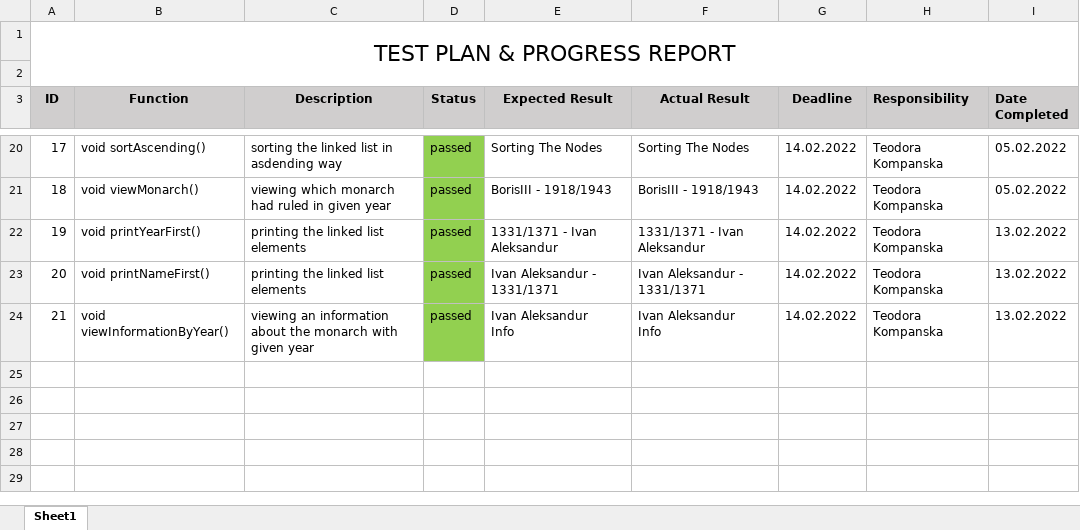
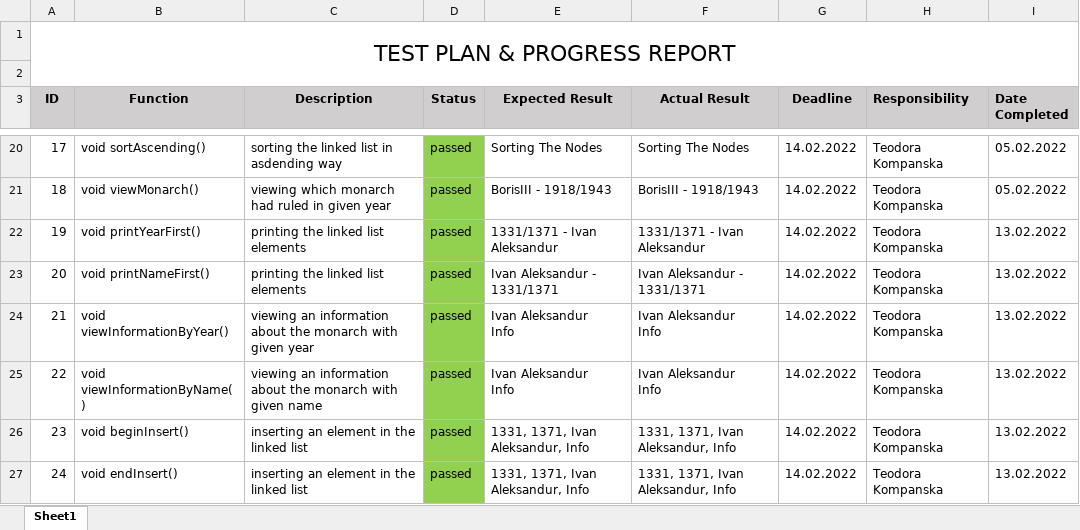
Before and after one commit to VVDimitrov19/Linked-Lists-History, an Excel workbook: documents/QA documentation.xlsx, sheet Sheet1, drawn as a sheet; only a part is shown, gaps mark what is left out; values as stored, in another font and other column widths than the file's, no borders; ↵ is a line break in a cell; the diff names each change by its address in the sheet, - before the commit and + after, or states it on an @@ line.

Commit message:
Edit QA Documentation

```diff
--- a/documents/QA documentation.xlsx (sheet Sheet1)
+++ b/documents/QA documentation.xlsx (sheet Sheet1)
+row 25: 22 | void viewInformationByName() | viewing an information about the monarch with given name | passed | Ivan Aleksandur ↵ Info | Ivan Aleksandur ↵ Info | 14.02.2022 | Teodora Kompanska | 13.02.2022
+row 26: 23 | void beginInsert() | inserting an element in the linked list | passed | 1331, 1371, Ivan Aleksandur, Info | 1331, 1371, Ivan Aleksandur, Info | 14.02.2022 | Teodora Kompanska | 13.02.2022
+row 27: 24 | void endInsert() | inserting an element in the linked list | passed | 1331, 1371, Ivan Aleksandur, Info | 1331, 1371, Ivan Aleksandur, Info | 14.02.2022 | Teodora Kompanska | 13.02.2022
```
